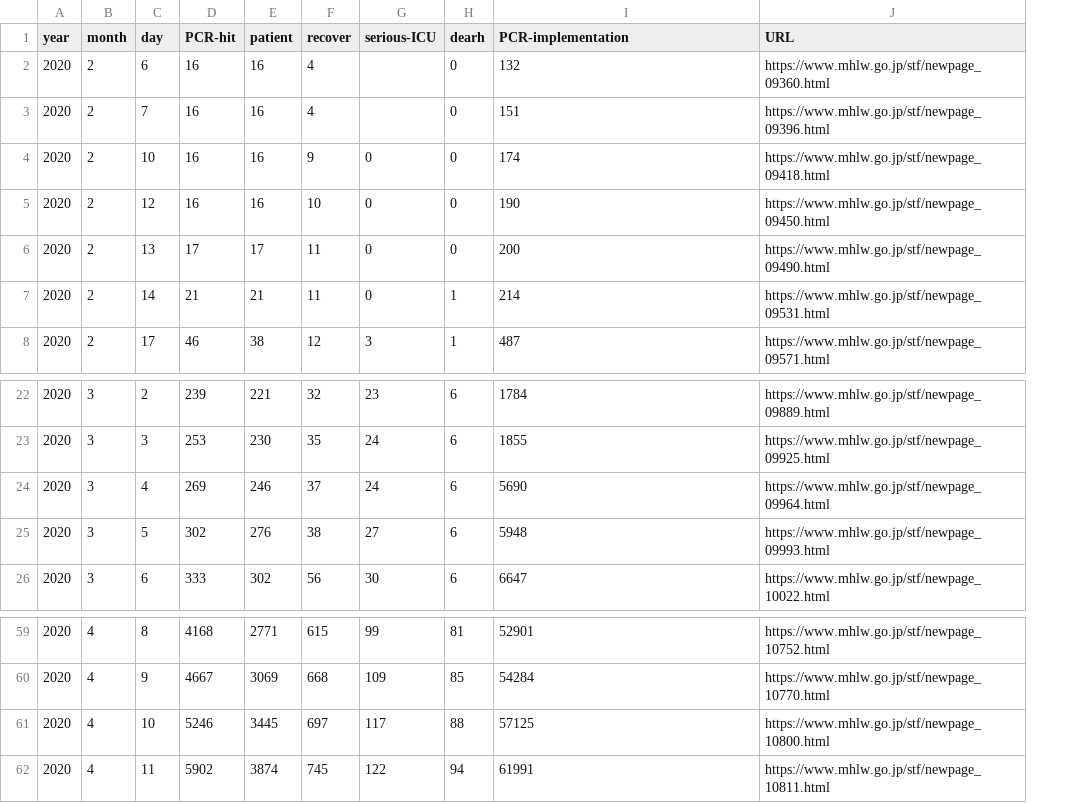
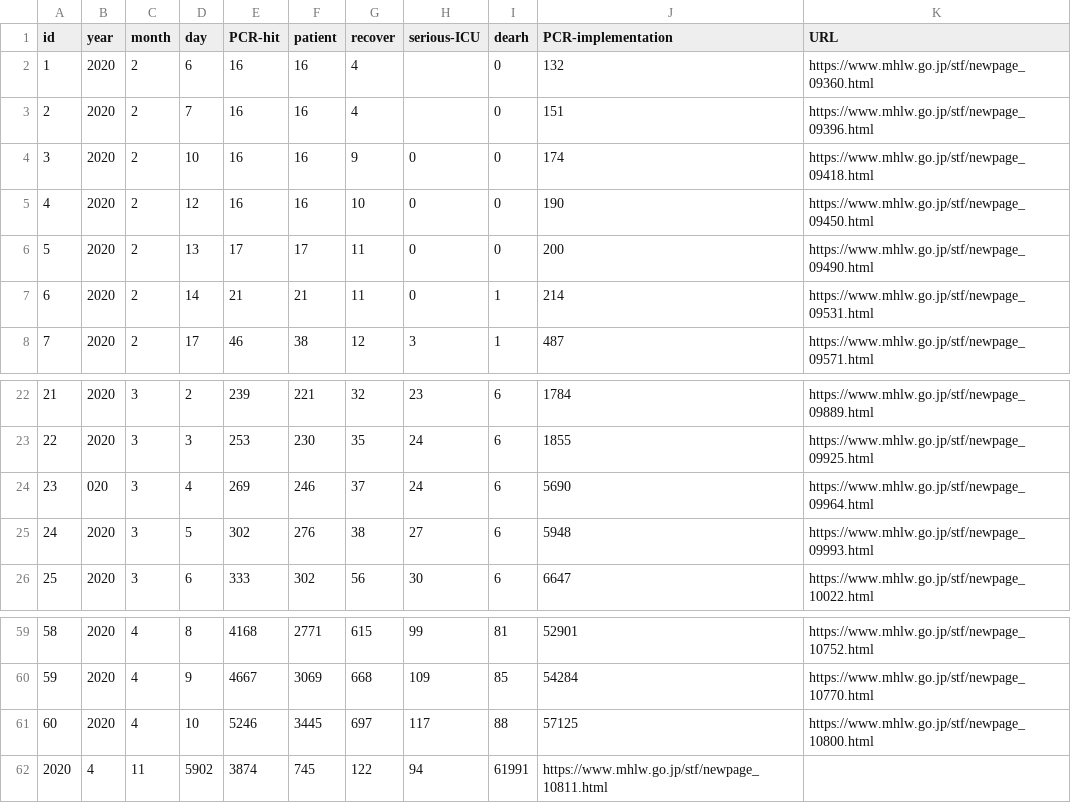
Before and after one commit to kaz-ogiwara/covid19, a CSV file: data/summary.csv, drawn as a sheet; only a part is shown, gaps mark what is left out; removed rows and columns are numbered as before the commit, all else as after; the diff names each change by its address in the sheet, - before the commit and + after, or states it on an @@ line.

Commit message:
Update summary.csv

```diff
--- a/data/summary.csv
+++ b/data/summary.csv
+column A (id), rows 2-8: 1 | 2 | 3 | 4 | 5 | 6 | 7; rows 22-26: 21 | 22 | 23 | 24 | 25; rows 59-61: 58 | 59 | 60
-B24 (year): 2020
+B24 (year): 020
-row 62: 2020 | 4 | 11 | 5902 | 3874 | 745 | 122 | 94 | 61991 | https://www.mhlw.go.jp/stf/newpage_10811.html
+row 62: 2020 | 4 | 11 | 5902 | 3874 | 745 | 122 | 94 | 61991 | https://www.mhlw.go.jp/stf/newpage_10811.html
```
